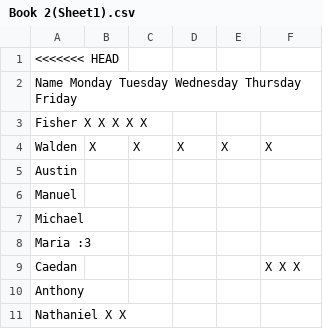
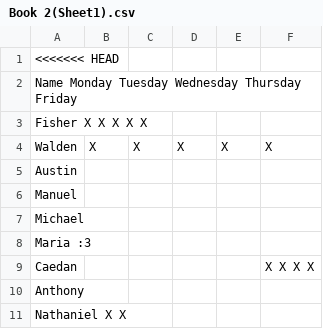
Before and after one commit to kk1113346/attendance, a CSV file: Book 2(Sheet1).csv, drawn as a sheet.

Commit message:
Update Book 2(Sheet1).csv

```diff
--- a/Book 2(Sheet1).csv
+++ b/Book 2(Sheet1).csv
@@ -8,3 +8,3 @@ Michael,,,,,
 Maria :3,,,,,
-Caedan,,,,,X X X
+Caedan,,,,,X X X X
 Anthony,,,,,
```
